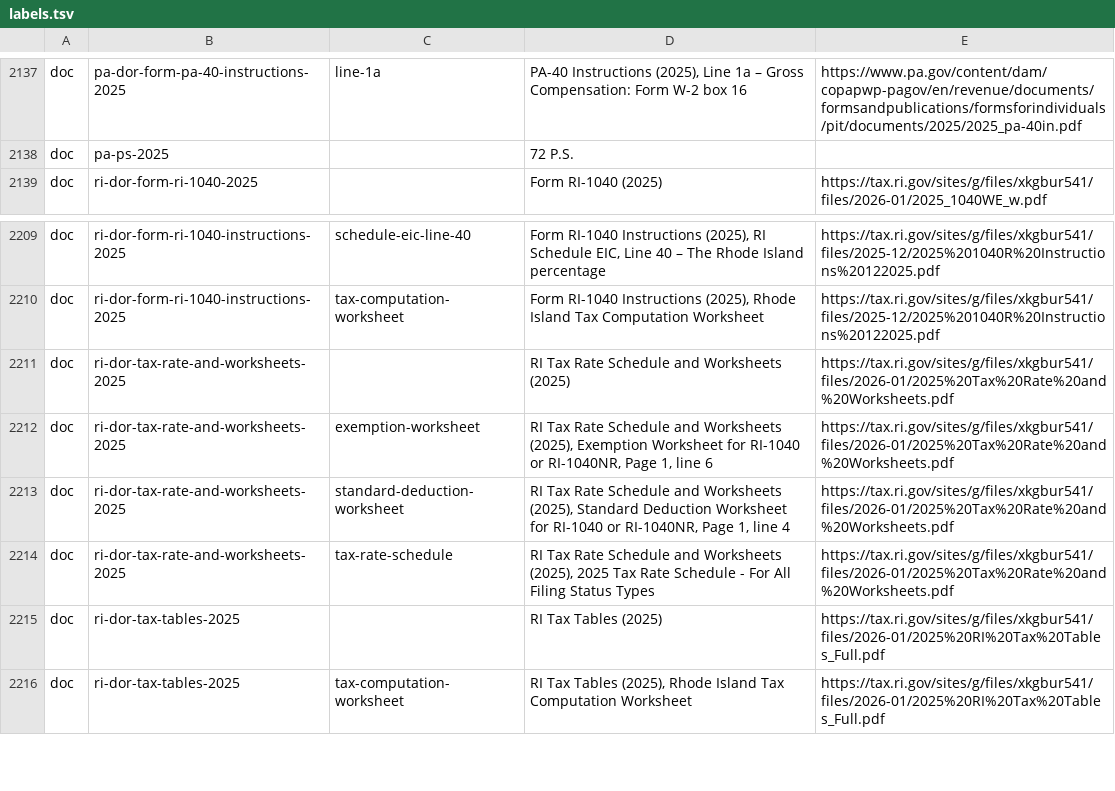
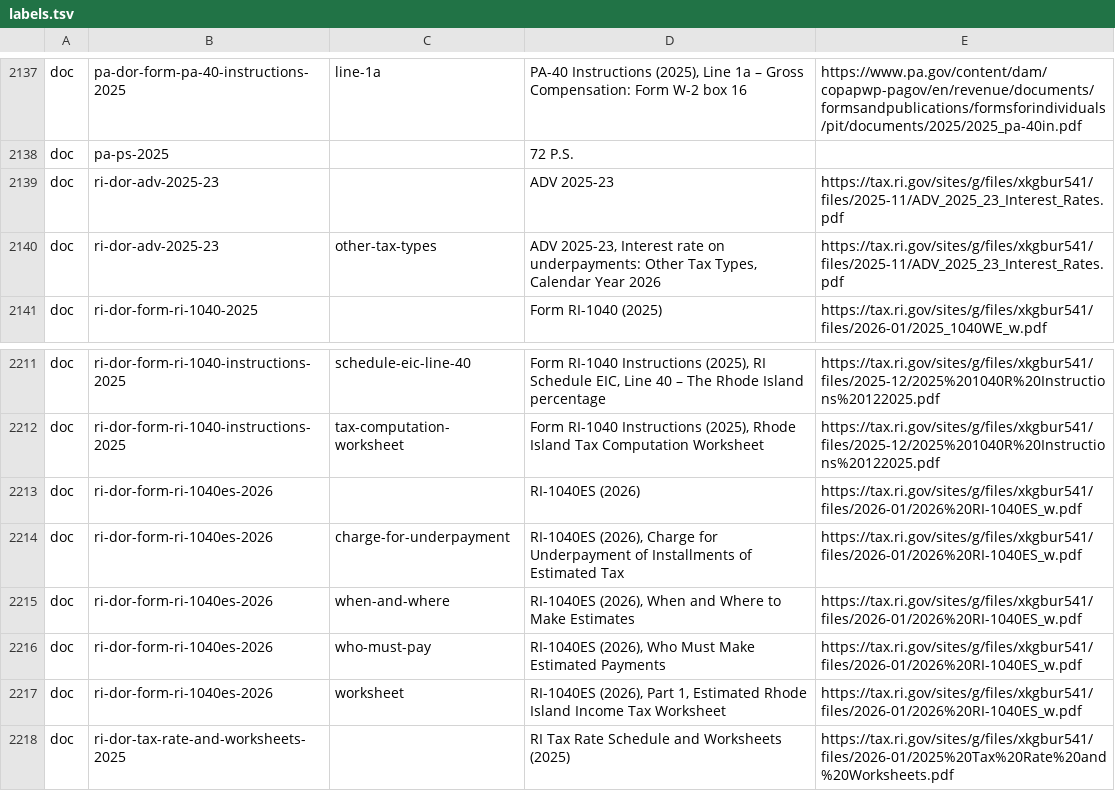
Before and after one commit to nexteggapp/taxcalcs, a TSV file: returns/rules/cites/labels.tsv, drawn as a sheet; only a part is shown, gaps mark what is left out; the shorter side is filled out with more unchanged rows; the diff names each change by its address in the sheet, - before the commit and + after, or states it on an @@ line.

```diff
--- a/returns/rules/cites/labels.tsv
+++ b/returns/rules/cites/labels.tsv
+row 2139: doc | ri-dor-adv-2025-23 |  | ADV 2025-23 | https://tax.ri.gov/sites/g/files/xkgbur541/files/2025-11/ADV_2025_23_Interest_Rates.pdf
+row 2140: doc | ri-dor-adv-2025-23 | other-tax-types | ADV 2025-23, Interest rate on underpayments: Other Tax Types, Calendar Year 2026 | https://tax.ri.gov/sites/g/files/xkgbur541/files/2025-11/ADV_2025_23_Interest_Rates.pdf
+row 2213: doc | ri-dor-form-ri-1040es-2026 |  | RI-1040ES (2026) | https://tax.ri.gov/sites/g/files/xkgbur541/files/2026-01/2026%20RI-1040ES_w.pdf
+row 2214: doc | ri-dor-form-ri-1040es-2026 | charge-for-underpayment | RI-1040ES (2026), Charge for Underpayment of Installments of Estimated Tax | https://tax.ri.gov/sites/g/files/xkgbur541/files/2026-01/2026%20RI-1040ES_w.pdf
+row 2215: doc | ri-dor-form-ri-1040es-2026 | when-and-where | RI-1040ES (2026), When and Where to Make Estimates | https://tax.ri.gov/sites/g/files/xkgbur541/files/2026-01/2026%20RI-1040ES_w.pdf
+row 2216: doc | ri-dor-form-ri-1040es-2026 | who-must-pay | RI-1040ES (2026), Who Must Make Estimated Payments | https://tax.ri.gov/sites/g/files/xkgbur541/files/2026-01/2026%20RI-1040ES_w.pdf
+row 2217: doc | ri-dor-form-ri-1040es-2026 | worksheet | RI-1040ES (2026), Part 1, Estimated Rhode Island Income Tax Worksheet | https://tax.ri.gov/sites/g/files/xkgbur541/files/2026-01/2026%20RI-1040ES_w.pdf
```
Also changed, not shown: 15 other files.
